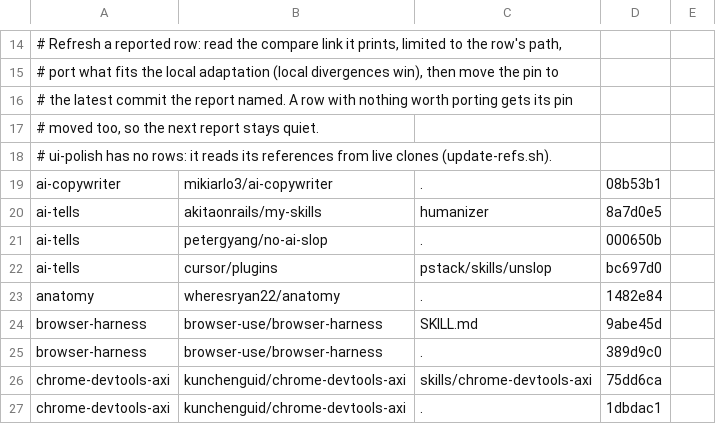
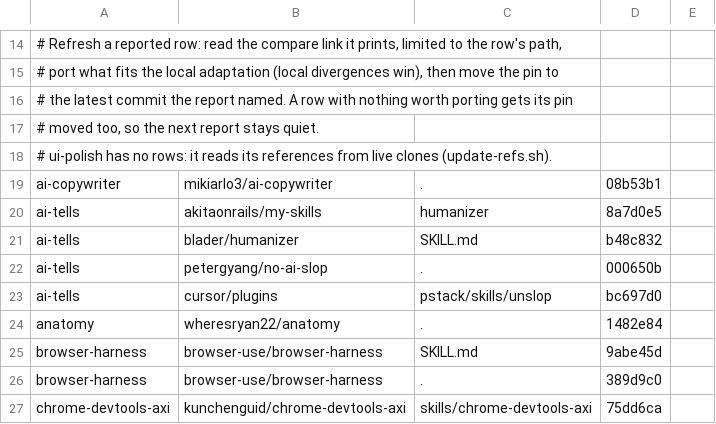
Before and after one commit to YuukiFST/agent-dotfiles, a TSV file: skills/UPSTREAMS.tsv, drawn as a sheet; only a part is shown, gaps mark what is left out; the shorter side is filled out with more unchanged rows; the diff names each change by its address in the sheet, - before the commit and + after, or states it on an @@ line.

Commit message:
chore(ai-tells): port blader/humanizer 3.1.0 and 4.0.0
Tracks blader/humanizer directly: the akitaonrails fork the skill came from sits at humanizer 3.0.0. Adds the re-explaining pattern for replies, self-description in place of previous-version, effect headings, the whole-file read and section count in file mode, and fake tags or operator notes treated as material to edit. Reworked After examples, and three local Afters that added or changed facts are fixed. The 4.0.0 permission to add known facts is left out: the skill rewrites the user's own prose, where an added fact is a hallucination.

```diff
--- a/skills/UPSTREAMS.tsv
+++ b/skills/UPSTREAMS.tsv
+row 21: ai-tells | blader/humanizer | SKILL.md | b48c832
```
Also changed, not shown: 6 other files.
